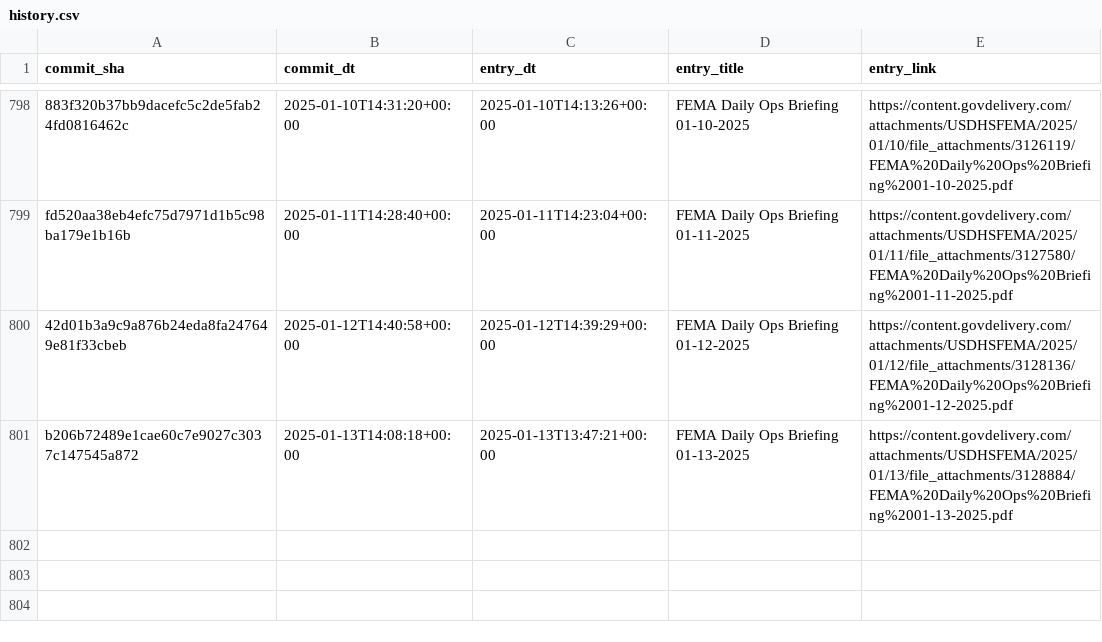
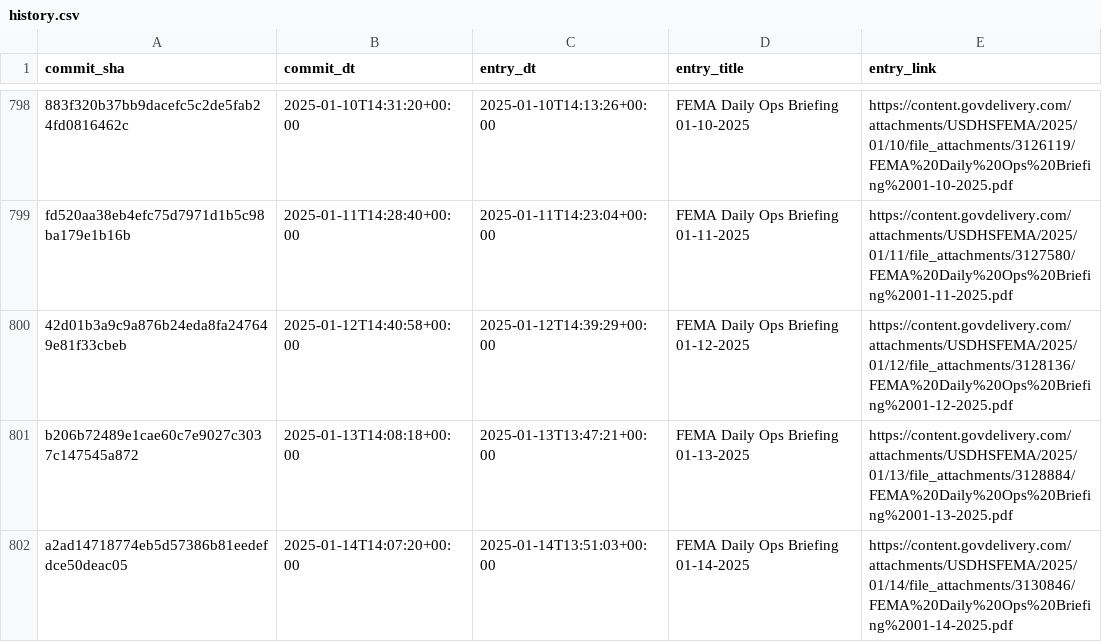
Before and after one commit to data-liberation-project/fema-daily-ops-email-to-rss, a CSV file: output/history.csv, drawn as a sheet; only a part is shown, gaps mark what is left out; the diff names each change by its address in the sheet, - before the commit and + after, or states it on an @@ line.

```diff
--- a/output/history.csv
+++ b/output/history.csv
+row 802: a2ad14718774eb5d57386b81eedefdce50deac05 | 2025-01-14T14:07:20+00:00 | 2025-01-14T13:51:03+00:00 | FEMA Daily Ops Briefing 01-14-2025 | https://content.govdelivery.com/attachments/USDHSFEMA/2025/01/14/file_attachments/3130846/FEMA%20Daily%20Ops%20Briefing%2001-14-2025.pdf
```
